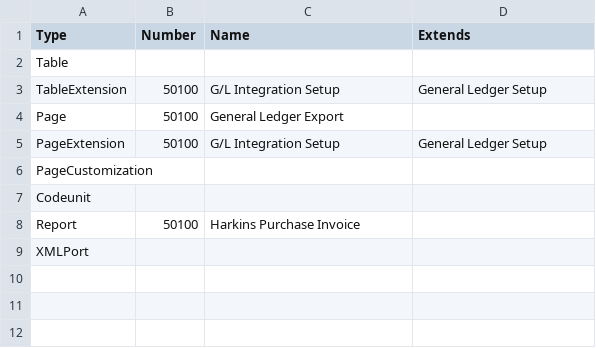
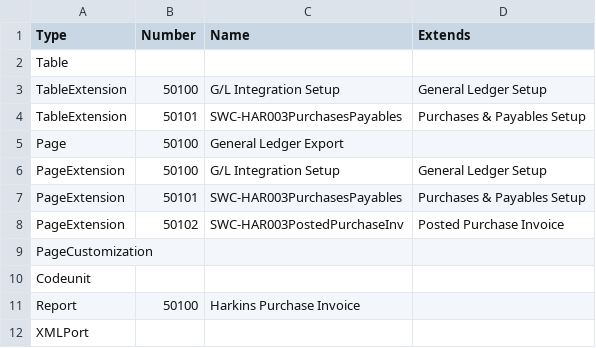
Before and after one commit to silverware-nav/Harkins, a CSV file: Objects.csv, drawn as a sheet; the diff names each change by its address in the sheet, - before the commit and + after, or states it on an @@ line.

```diff
--- a/Objects.csv
+++ b/Objects.csv
+row 4: TableExtension | 50101 | SWC-HAR003PurchasesPayables | Purchases & Payables Setup
+row 7: PageExtension | 50101 | SWC-HAR003PurchasesPayables | Purchases & Payables Setup
+row 8: PageExtension | 50102 | SWC-HAR003PostedPurchaseInv | Posted Purchase Invoice
```
Also changed, not shown: 11 other files.
